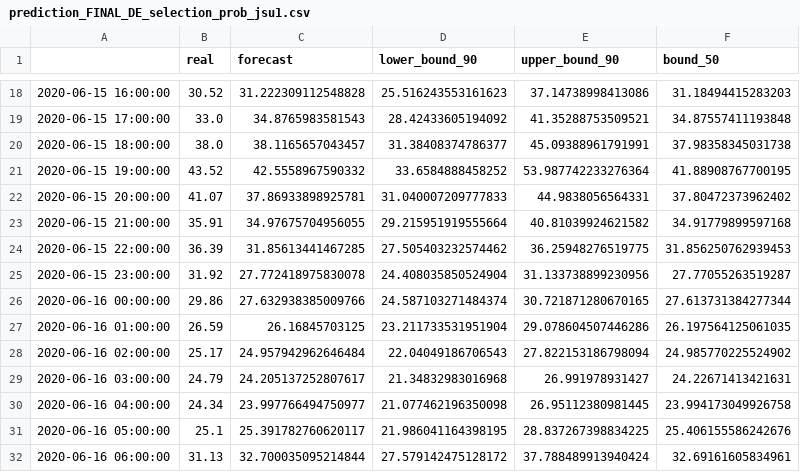
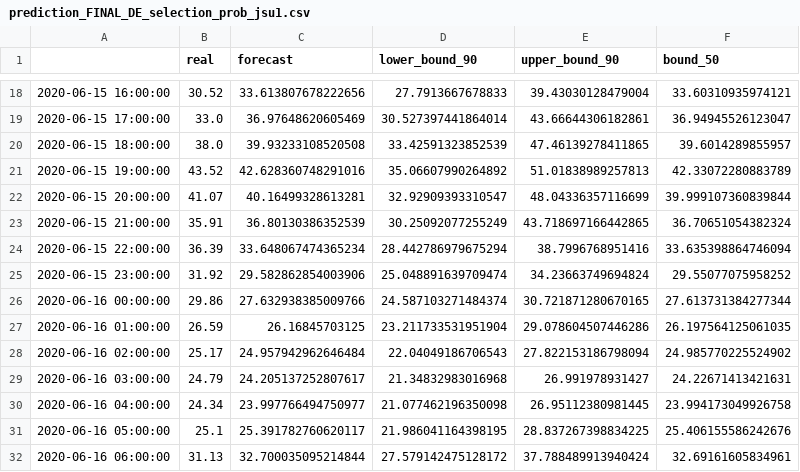
Before and after one commit to tony-schumacher/distributionalnn, a CSV file: forecasts_ddnn_2/prediction_FINAL_DE_selection_prob_jsu1.csv, drawn as a sheet; only a part is shown, gaps mark what is left out; the diff covers the shown part only.

```diff
--- a/forecasts_ddnn_2/prediction_FINAL_DE_selection_prob_jsu1.csv
+++ b/forecasts_ddnn_2/prediction_FINAL_DE_selection_prob_jsu1.csv
@@ -18,9 +18,9 @@
-2020-06-15 16:00:00,30.52,31.222309112548828,25.516243553161623,37.14738998413086,31.18494415283203
-2020-06-15 17:00:00,33.0,34.8765983581543,28.42433605194092,41.35288753509521,34.87557411193848
-2020-06-15 18:00:00,38.0,38.1165657043457,31.38408374786377,45.09388961791991,37.98358345031738
-2020-06-15 19:00:00,43.52,42.5558967590332,33.6584888458252,53.987742233276364,41.88908767700195
-2020-06-15 20:00:00,41.07,37.86933898925781,31.040007209777833,44.9838056564331,37.80472373962402
-2020-06-15 21:00:00,35.91,34.97675704956055,29.215951919555664,40.81039924621582,34.91779899597168
-2020-06-15 22:00:00,36.39,31.85613441467285,27.505403232574462,36.25948276519775,31.856250762939453
-2020-06-15 23:00:00,31.92,27.772418975830078,24.408035850524904,31.133738899230956,27.77055263519287
+2020-06-15 16:00:00,30.52,33.613807678222656,27.7913667678833,39.43030128479004,33.60310935974121
+2020-06-15 17:00:00,33.0,36.97648620605469,30.527397441864014,43.66644306182861,36.94945526123047
+2020-06-15 18:00:00,38.0,39.93233108520508,33.42591323852539,47.46139278411865,39.6014289855957
+2020-06-15 19:00:00,43.52,42.628360748291016,35.06607990264892,51.01838989257813,42.33072280883789
+2020-06-15 20:00:00,41.07,40.16499328613281,32.92909393310547,48.04336357116699,39.999107360839844
+2020-06-15 21:00:00,35.91,36.80130386352539,30.25092077255249,43.718697166442865,36.70651054382324
+2020-06-15 22:00:00,36.39,33.648067474365234,28.442786979675294,38.7996768951416,33.635398864746094
+2020-06-15 23:00:00,31.92,29.582862854003906,25.048891639709474,34.23663749694824,29.55077075958252
 2020-06-16 00:00:00,29.86,27.632938385009766,24.587103271484374,30.721871280670165,27.613731384277344
```
Also changed, not shown: 64 edited cells elsewhere in this file, 4 other files.
